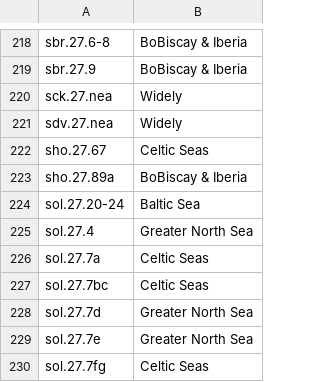
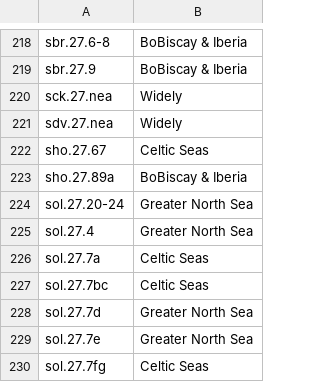
Before and after one commit to ices-tools-dev/ETC-indicators, a CSV file: Ecoregions.csv, drawn as a sheet; only a part is shown, gaps mark what is left out.

```diff
--- a/Ecoregions.csv
+++ b/Ecoregions.csv
@@ -223,3 +223,3 @@ sho.27.67,Celtic Seas
 sho.27.89a,BoBiscay & Iberia
-sol.27.20-24,Baltic Sea
+sol.27.20-24,Greater North Sea
 sol.27.4,Greater North Sea
```
Also changed, not shown: 6 other files.
